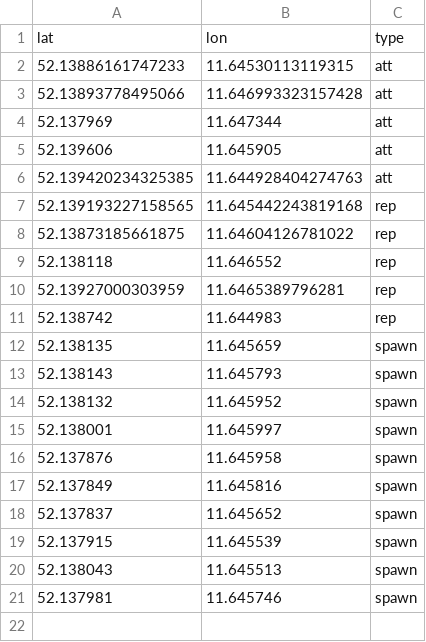
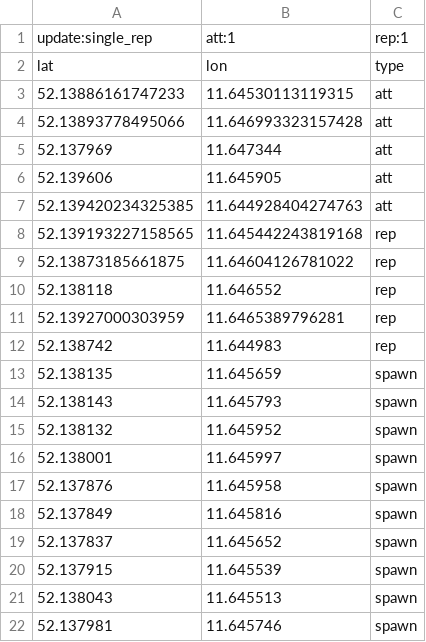
Before and after one commit to slo-kan/swarmBehaviours, a CSV file: Project-Code/Scenarios/simple_flight_plan.csv, drawn as a sheet.

Commit message:
update to working scenarios

```diff
--- a/Project-Code/Scenarios/simple_flight_plan.csv
+++ b/Project-Code/Scenarios/simple_flight_plan.csv
@@ -1 +1,2 @@
+update:single_rep, att:1, rep:1
 lat,                    lon,                type
```
Also changed, not shown: Project-Code/Scenarios/circle.csv, Project-Code/Scenarios/circle_swarm_positions.csv, 6 other files.
